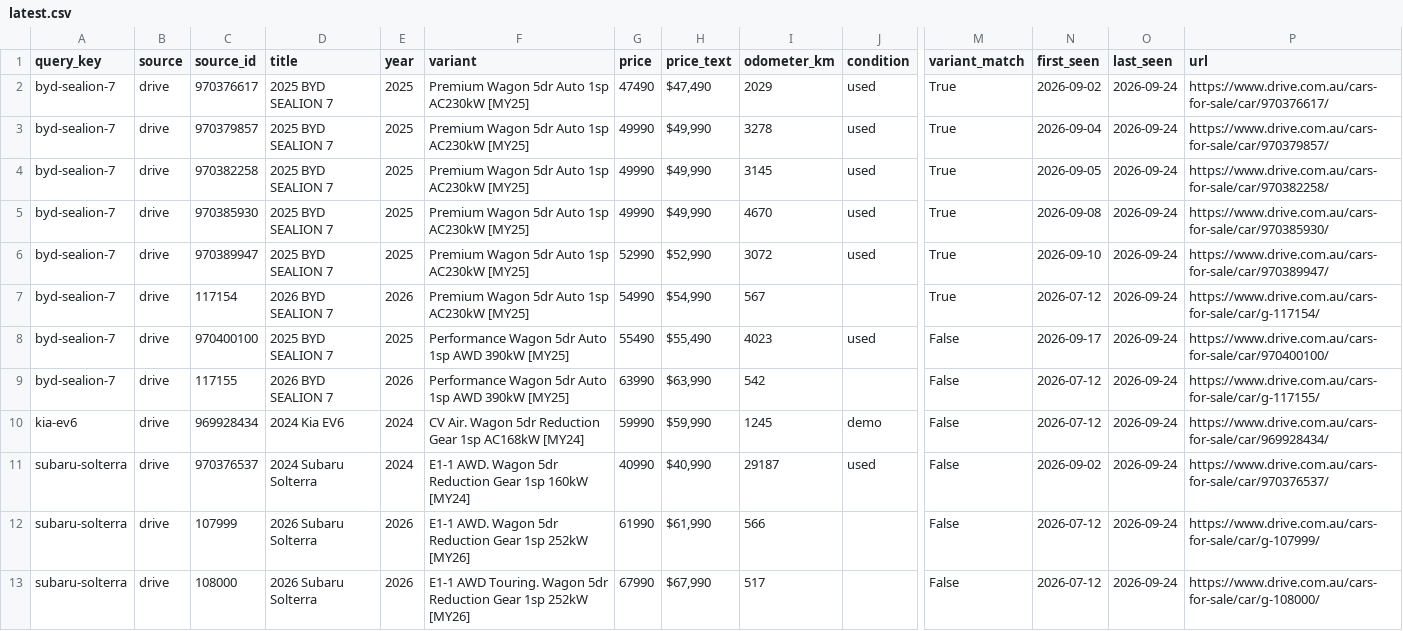
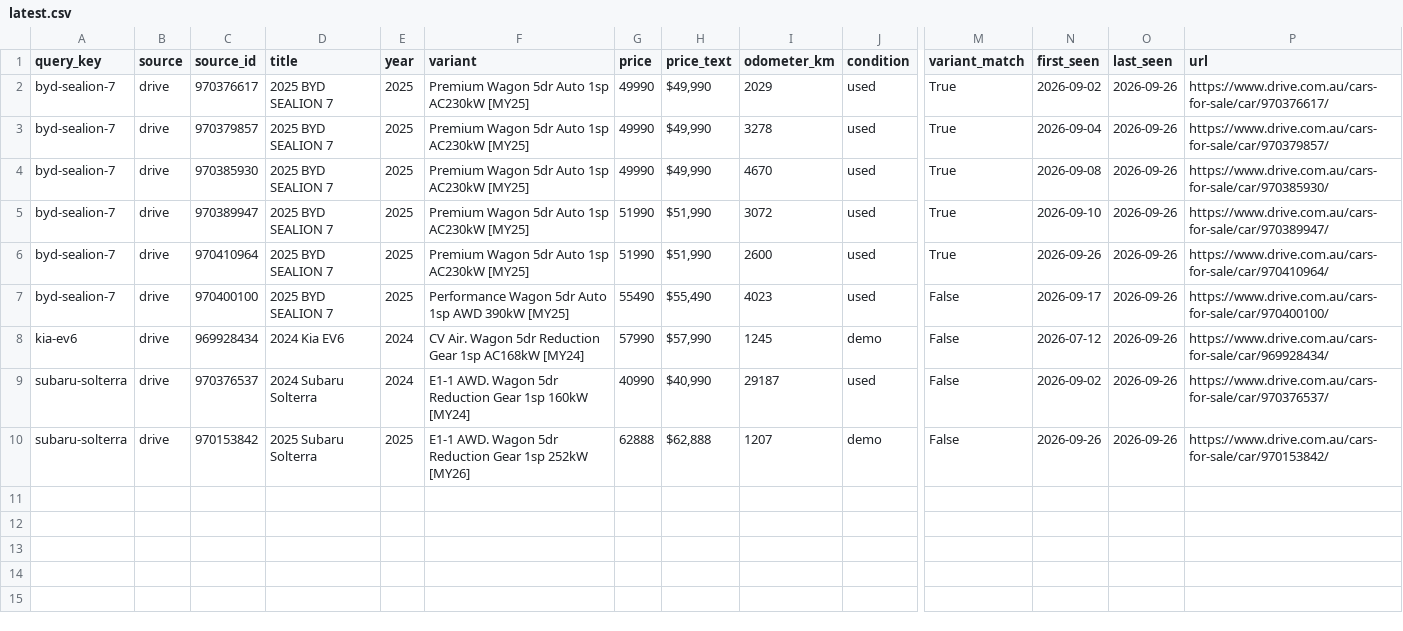
Before and after one commit to kiansaeidnia/carfinder, a CSV file: data/latest.csv, drawn as a sheet; only a part is shown, gaps mark what is left out; removed rows and columns are numbered as before the commit, all else as after; rows hold the shown columns only; the diff names each change by its address in the sheet, - before the commit and + after, or states it on an @@ line.

```diff
--- a/data/latest.csv
+++ b/data/latest.csv
-G2 (price): 47490
+G2 (price): 49990
-H2 (price_text): $47,490
+H2 (price_text): $49,990
-O2:O3 (last_seen): 2026-09-24
+O2:O3 (last_seen): 2026-09-26
-row 4: byd-sealion-7 | drive | 970382258 | 2025 BYD SEALION 7 | 2025 | Premium Wagon 5dr Auto 1sp AC230kW [MY25] | 49990 | $49,990 | 3145 | used | True | 2026-09-05 | 2026-09-24 | https://www.drive.com.au/cars-for-sale/car/970382258/
-O4:O5 (last_seen): 2026-09-24
+O4:O5 (last_seen): 2026-09-26
-G5 (price): 52990
+G5 (price): 51990
-H5 (price_text): $52,990
+H5 (price_text): $51,990
-row 7: byd-sealion-7 | drive | 117154 | 2026 BYD SEALION 7 | 2026 | Premium Wagon 5dr Auto 1sp AC230kW [MY25] | 54990 | $54,990 | 567 |  | True | 2026-07-12 | 2026-09-24 | https://www.drive.com.au/cars-for-sale/car/g-117154/
+row 6: byd-sealion-7 | drive | 970410964 | 2025 BYD SEALION 7 | 2025 | Premium Wagon 5dr Auto 1sp AC230kW [MY25] | 51990 | $51,990 | 2600 | used | True | 2026-09-26 | 2026-09-26 | https://www.drive.com.au/cars-for-sale/car/970410964/
-O7 (last_seen): 2026-09-24
+O7 (last_seen): 2026-09-26
-row 9: byd-sealion-7 | drive | 117155 | 2026 BYD SEALION 7 | 2026 | Performance Wagon 5dr Auto 1sp AWD 390kW [MY25] | 63990 | $63,990 | 542 |  | False | 2026-07-12 | 2026-09-24 | https://www.drive.com.au/cars-for-sale/car/g-117155/
-G8 (price): 59990
+G8 (price): 57990
-H8 (price_text): $59,990
+H8 (price_text): $57,990
-O8:O9 (last_seen): 2026-09-24
+O8:O9 (last_seen): 2026-09-26
-row 12: subaru-solterra | drive | 107999 | 2026 Subaru Solterra | 2026 | E1-1 AWD. Wagon 5dr Reduction Gear 1sp 252kW [MY26] | 61990 | $61,990 | 566 |  | False | 2026-07-12 | 2026-09-24 | https://www.drive.com.au/cars-for-sale/car/g-107999/
-row 13: subaru-solterra | drive | 108000 | 2026 Subaru Solterra | 2026 | E1-1 AWD Touring. Wagon 5dr Reduction Gear 1sp 252kW [MY26] | 67990 | $67,990 | 517 |  | False | 2026-07-12 | 2026-09-24 | https://www.drive.com.au/cars-for-sale/car/g-108000/
+row 10: subaru-solterra | drive | 970153842 | 2025 Subaru Solterra | 2025 | E1-1 AWD. Wagon 5dr Reduction Gear 1sp 252kW [MY26] | 62888 | $62,888 | 1207 | demo | False | 2026-09-26 | 2026-09-26 | https://www.drive.com.au/cars-for-sale/car/970153842/
```
Also changed, not shown: 5 other files.
